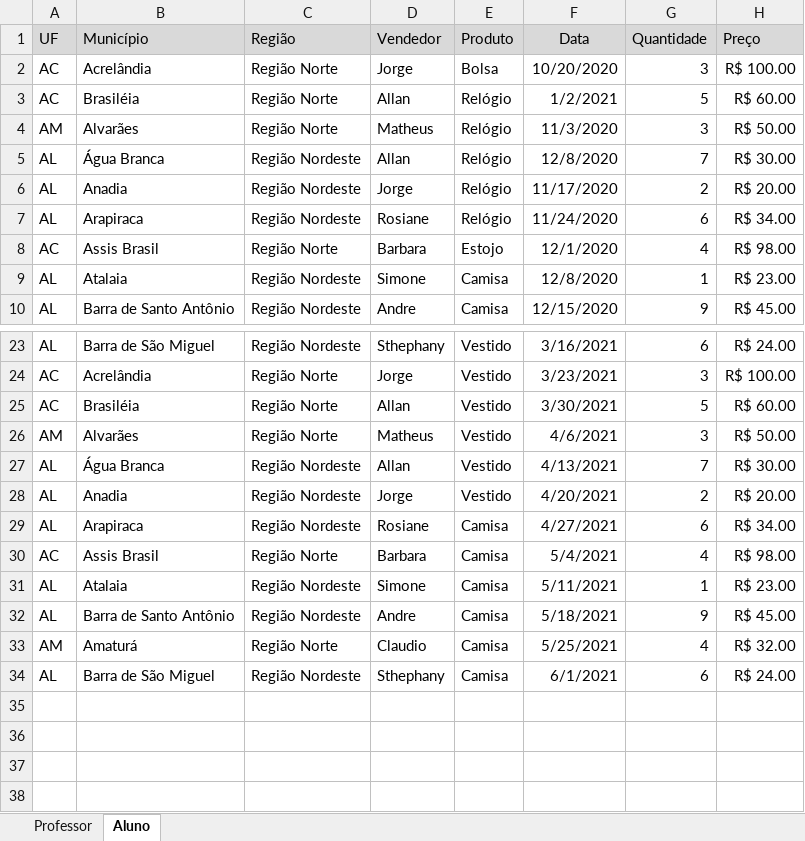
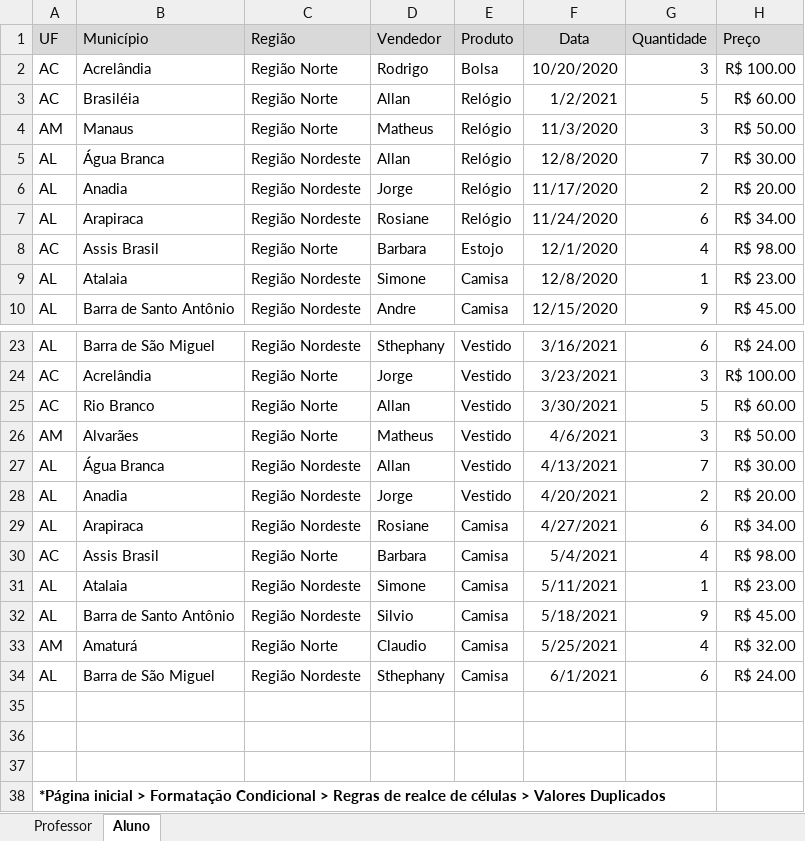
Before and after one commit to Rodr1goCN/EXCEL-POWER-BI, an Excel workbook: Excel/009_Valores+duplicados.xlsx, sheet Aluno, drawn as a sheet; only a part is shown, gaps mark what is left out; values as stored, in another font and other column widths than the file's, no borders; conditional formats not drawn; the diff names each change by its address in the sheet, - before the commit and + after, or states it on an @@ line.

Commit message:
Curso de Excel

```diff
--- a/Excel/009_Valores+duplicados.xlsx (sheet Aluno)
+++ b/Excel/009_Valores+duplicados.xlsx (sheet Aluno)
-D2 (Vendedor): Jorge
+D2 (Vendedor): Rodrigo
-B4 (Município): Alvarães
+B4 (Município): Manaus
-B25 (Município): Brasiléia
+B25 (Município): Rio Branco
-D32 (Vendedor): Andre
+D32 (Vendedor): Silvio
+row 35: (empty)
+row 36: (empty)
+row 37: (empty)
+row 38: *Página inicial > Formatação Condicional > Regras de realce de células > Valores Duplicados
```
Also changed, not shown: 1 other file.
